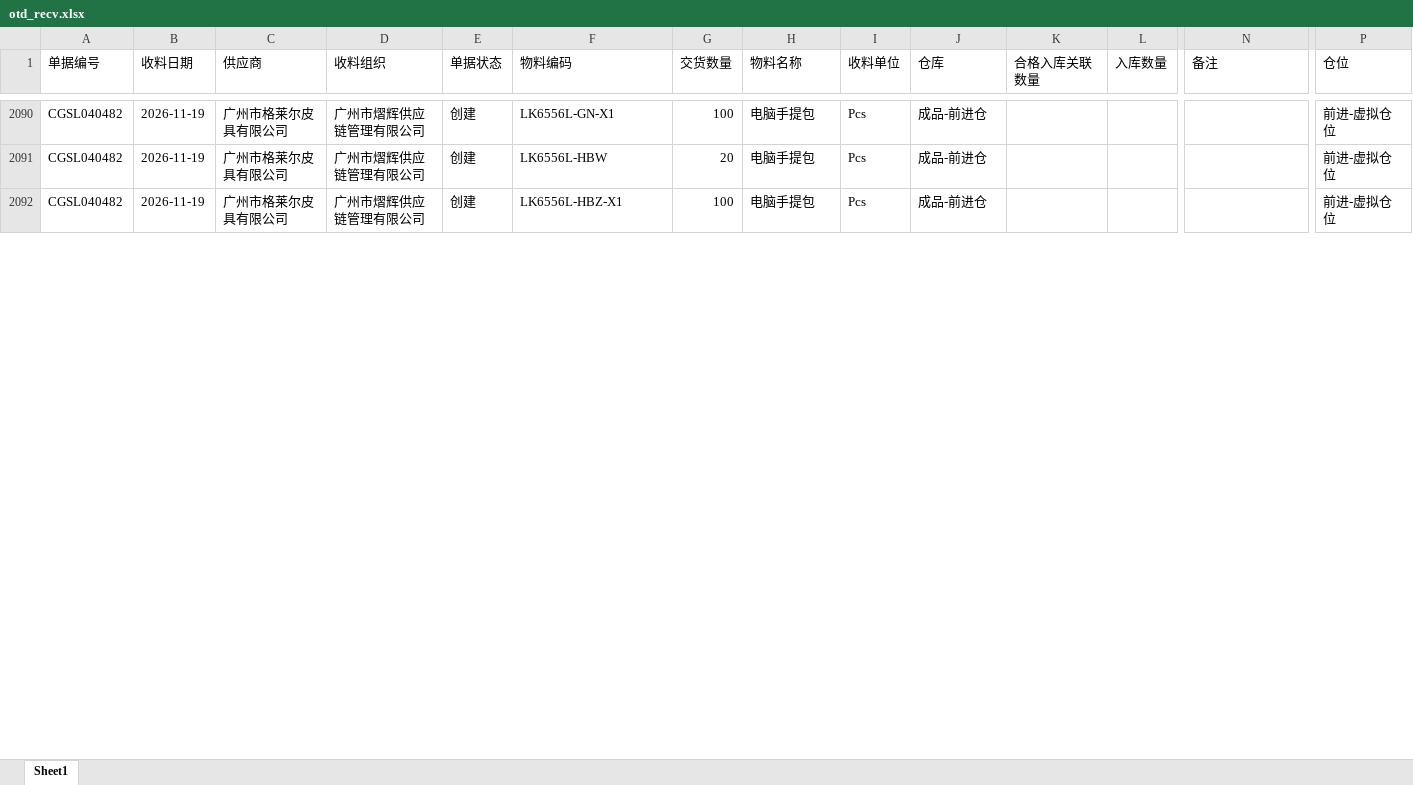
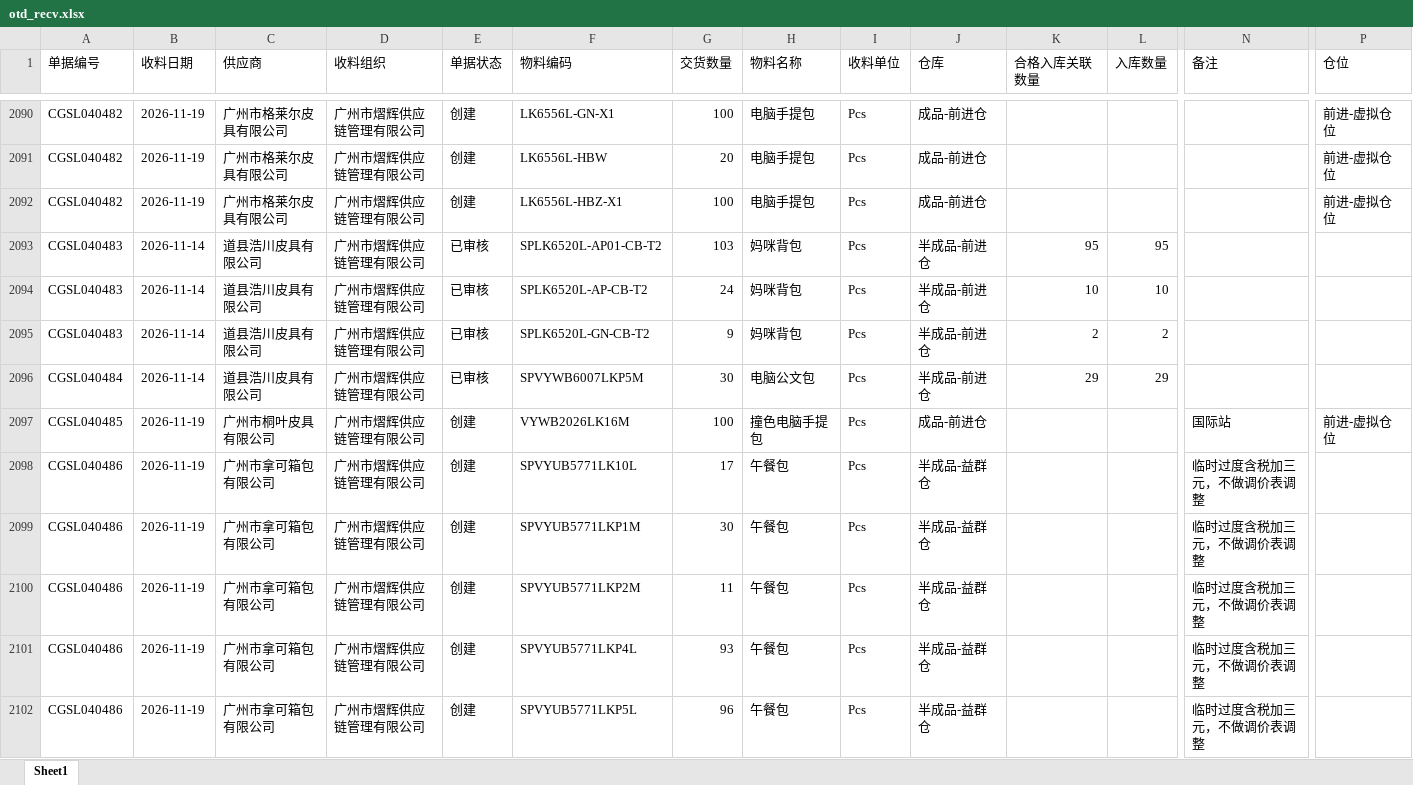
Before and after one commit to yikeqingsongguo/HY.supply-chain-management, an Excel workbook: src/otd_recv.xlsx, sheet Sheet1, drawn as a sheet; only a part is shown, gaps mark what is left out; values as stored, in another font and other column widths than the file's, no borders; rows hold the shown columns only; the diff covers the shown part only; the diff names each change by its address in the sheet, - before the commit and + after, or states it on an @@ line.

```diff
--- a/src/otd_recv.xlsx (sheet Sheet1)
+++ b/src/otd_recv.xlsx (sheet Sheet1)
+row 2093: CGSL040483 | 2026-11-14 | 道县浩川皮具有限公司 | 广州市熠辉供应链管理有限公司 | 已审核 | SPLK6520L-AP01-CB-T2 | 103 | 妈咪背包 | Pcs | 半成品-前进仓 | 95 | 95
+row 2094: CGSL040483 | 2026-11-14 | 道县浩川皮具有限公司 | 广州市熠辉供应链管理有限公司 | 已审核 | SPLK6520L-AP-CB-T2 | 24 | 妈咪背包 | Pcs | 半成品-前进仓 | 10 | 10
+row 2095: CGSL040483 | 2026-11-14 | 道县浩川皮具有限公司 | 广州市熠辉供应链管理有限公司 | 已审核 | SPLK6520L-GN-CB-T2 | 9 | 妈咪背包 | Pcs | 半成品-前进仓 | 2 | 2
+row 2096: CGSL040484 | 2026-11-14 | 道县浩川皮具有限公司 | 广州市熠辉供应链管理有限公司 | 已审核 | SPVYWB6007LKP5M | 30 | 电脑公文包 | Pcs | 半成品-前进仓 | 29 | 29
+row 2097: CGSL040485 | 2026-11-19 | 广州市桐叶皮具有限公司 | 广州市熠辉供应链管理有限公司 | 创建 | VYWB2026LK16M | 100 | 撞色电脑手提包 | Pcs | 成品-前进仓 |  |  | 国际站 | 前进-虚拟仓位
+row 2098: CGSL040486 | 2026-11-19 | 广州市拿可箱包有限公司 | 广州市熠辉供应链管理有限公司 | 创建 | SPVYUB5771LK10L | 17 | 午餐包 | Pcs | 半成品-益群仓 |  |  | 临时过度含税加三元，不做调价表调整
+row 2099: CGSL040486 | 2026-11-19 | 广州市拿可箱包有限公司 | 广州市熠辉供应链管理有限公司 | 创建 | SPVYUB5771LKP1M | 30 | 午餐包 | Pcs | 半成品-益群仓 |  |  | 临时过度含税加三元，不做调价表调整
+row 2100: CGSL040486 | 2026-11-19 | 广州市拿可箱包有限公司 | 广州市熠辉供应链管理有限公司 | 创建 | SPVYUB5771LKP2M | 11 | 午餐包 | Pcs | 半成品-益群仓 |  |  | 临时过度含税加三元，不做调价表调整
+row 2101: CGSL040486 | 2026-11-19 | 广州市拿可箱包有限公司 | 广州市熠辉供应链管理有限公司 | 创建 | SPVYUB5771LKP4L | 93 | 午餐包 | Pcs | 半成品-益群仓 |  |  | 临时过度含税加三元，不做调价表调整
+row 2102: CGSL040486 | 2026-11-19 | 广州市拿可箱包有限公司 | 广州市熠辉供应链管理有限公司 | 创建 | SPVYUB5771LKP5L | 96 | 午餐包 | Pcs | 半成品-益群仓 |  |  | 临时过度含税加三元，不做调价表调整
```
Also changed, not shown: 33 added rows, 1 removed row and 250 edited cells elsewhere in this sheet, src/otd_apply.xlsx, src/采购订单.xlsx, 6 other files.
